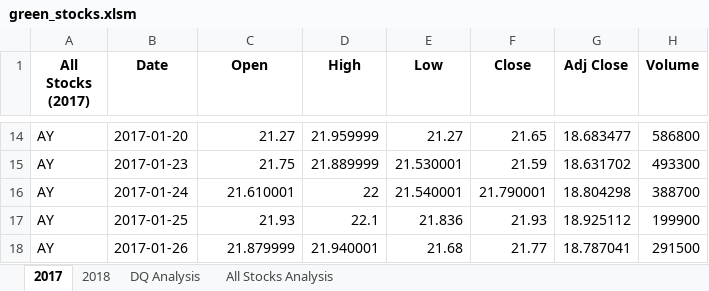
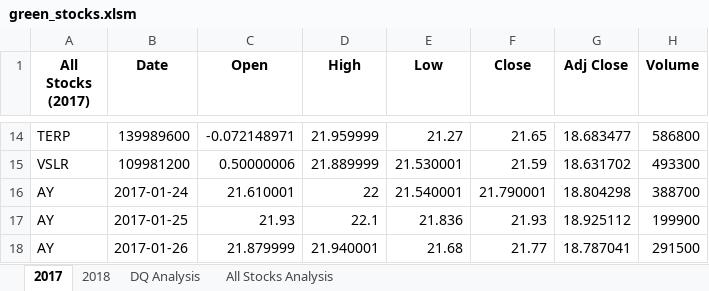
Before and after one commit to 01ramimo/Stock-Analysis-, an Excel workbook: green_stocks.xlsm, sheet 2017, drawn as a sheet; only a part is shown, gaps mark what is left out; values as stored, in another font and other column widths than the file's, no borders; the diff covers the shown part only; the diff names each change by its address in the sheet, - before the commit and + after, or states it on an @@ line.

```diff
--- a/green_stocks.xlsm (sheet 2017)
+++ b/green_stocks.xlsm (sheet 2017)
-A14 (All Stocks (2017)): AY
+A14 (All Stocks (2017)): TERP
-B14 (Date): 2017-01-20
+B14 (Date): 139989600
-C14 (Open): 21.27
+C14 (Open): -0.072148971
-A15 (All Stocks (2017)): AY
+A15 (All Stocks (2017)): VSLR
-B15 (Date): 2017-01-23
+B15 (Date): 109981200
-C15 (Open): 21.75
+C15 (Open): 0.50000006
```
Also changed, not shown: 32 edited cells elsewhere in this sheet, sheet All Stocks Analysis, sheet 2018.
